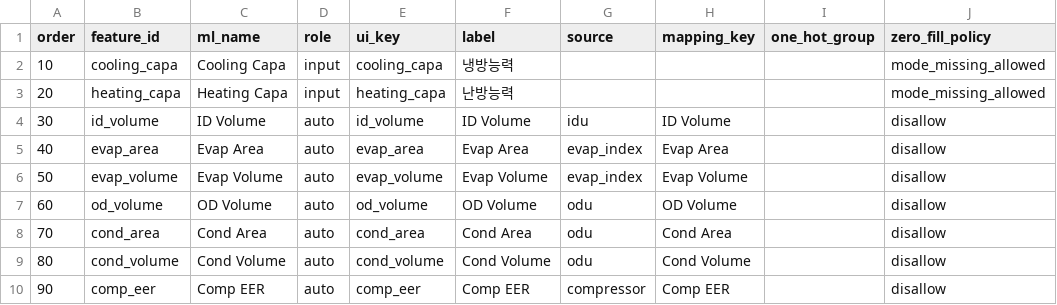
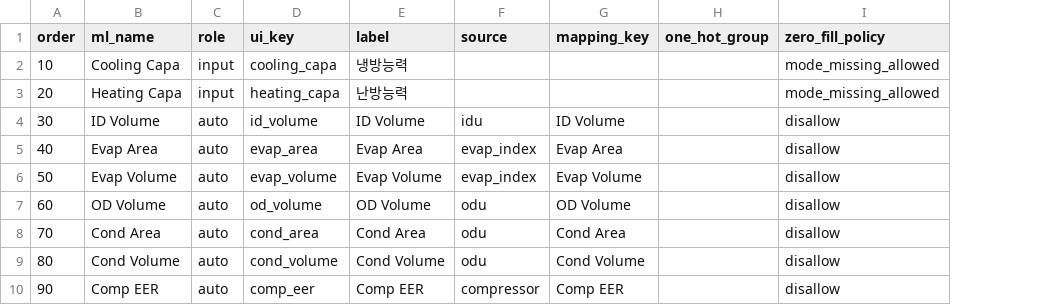
Before and after one commit to teeeeooo/predictor_v3, a CSV file: config/ml/features.csv, drawn as a sheet; only a part is shown; the diff names each change by its address in the sheet, - before the commit and + after, or states it on an @@ line.

```diff
--- a/config/ml/features.csv
+++ b/config/ml/features.csv
-column B (feature_id), rows 2-10: cooling_capa | heating_capa | id_volume | evap_area | evap_volume | od_volume | cond_area | cond_volume | comp_eer
```
Also changed, not shown: 9 other files.
